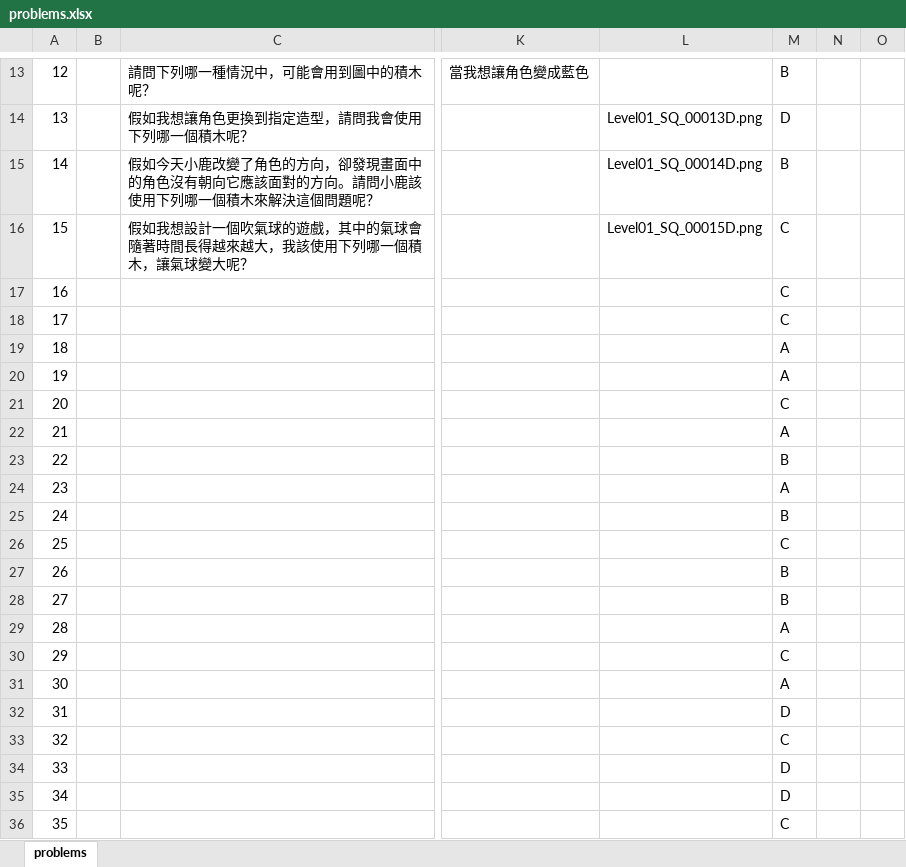
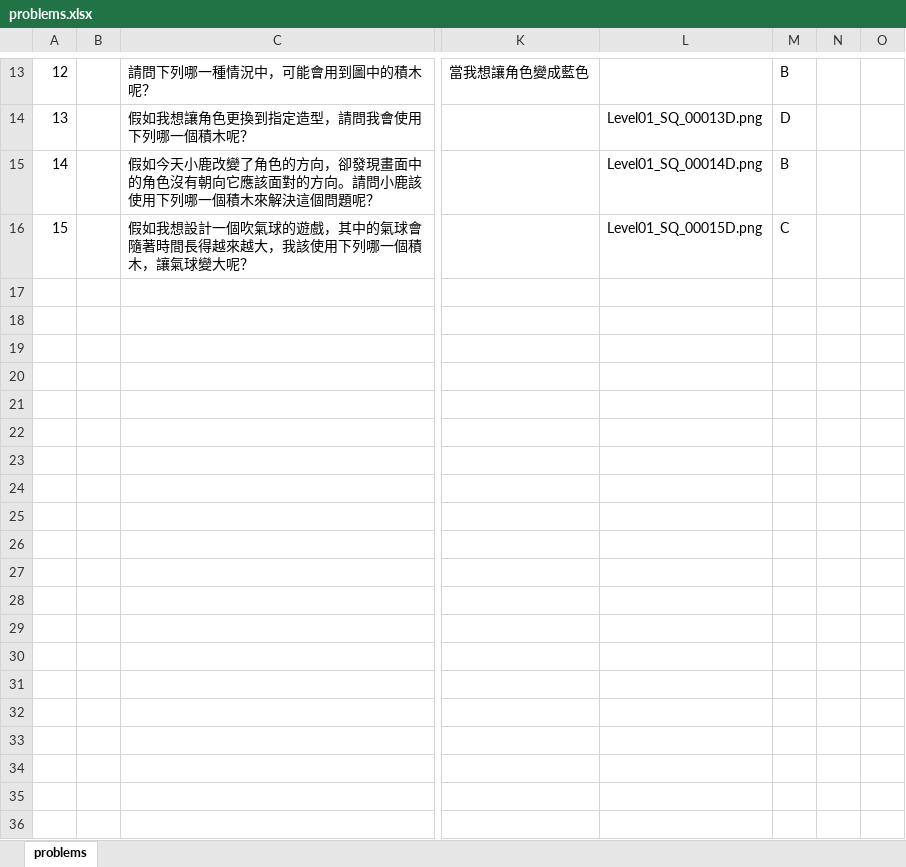
Before and after one commit to Yoghurtbanana/Giraffe, an Excel workbook: problems.xlsx, sheet problems, drawn as a sheet; only a part is shown, gaps mark what is left out; values as stored, in another font and other column widths than the file's, no borders; rows hold the shown columns only; the diff covers the shown part only; the diff names each change by its address in the sheet, - before the commit and + after, or states it on an @@ line.

```diff
--- a/problems.xlsx (sheet problems)
+++ b/problems.xlsx (sheet problems)
-row 17: 16 |  |  |  |  | C
-row 18: 17 |  |  |  |  | C
-row 19: 18 |  |  |  |  | A
-row 20: 19 |  |  |  |  | A
-row 21: 20 |  |  |  |  | C
-row 22: 21 |  |  |  |  | A
-row 23: 22 |  |  |  |  | B
-row 24: 23 |  |  |  |  | A
-row 25: 24 |  |  |  |  | B
-row 26: 25 |  |  |  |  | C
-row 27: 26 |  |  |  |  | B
-row 28: 27 |  |  |  |  | B
-row 29: 28 |  |  |  |  | A
-row 30: 29 |  |  |  |  | C
-row 31: 30 |  |  |  |  | A
-row 32: 31 |  |  |  |  | D
-row 33: 32 |  |  |  |  | C
-row 34: 33 |  |  |  |  | D
-row 35: 34 |  |  |  |  | D
-row 36: 35 |  |  |  |  | C
```
Also changed, not shown: 65 removed rows elsewhere in this sheet, 4 other files.
